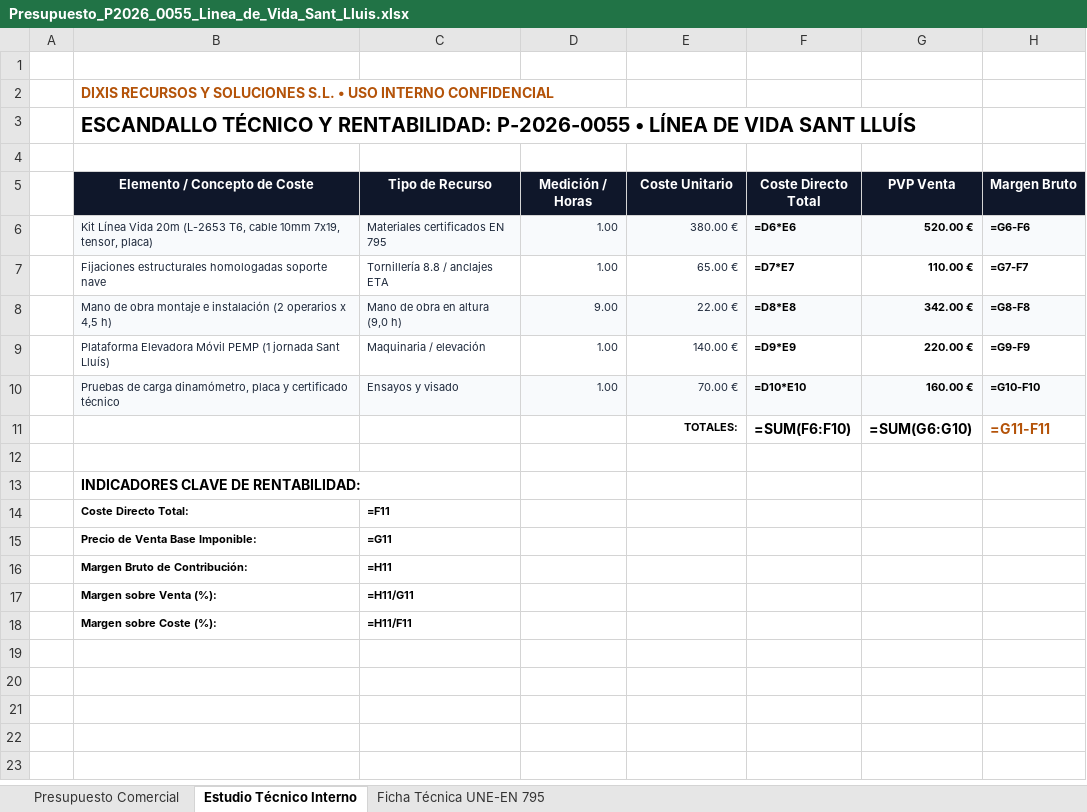
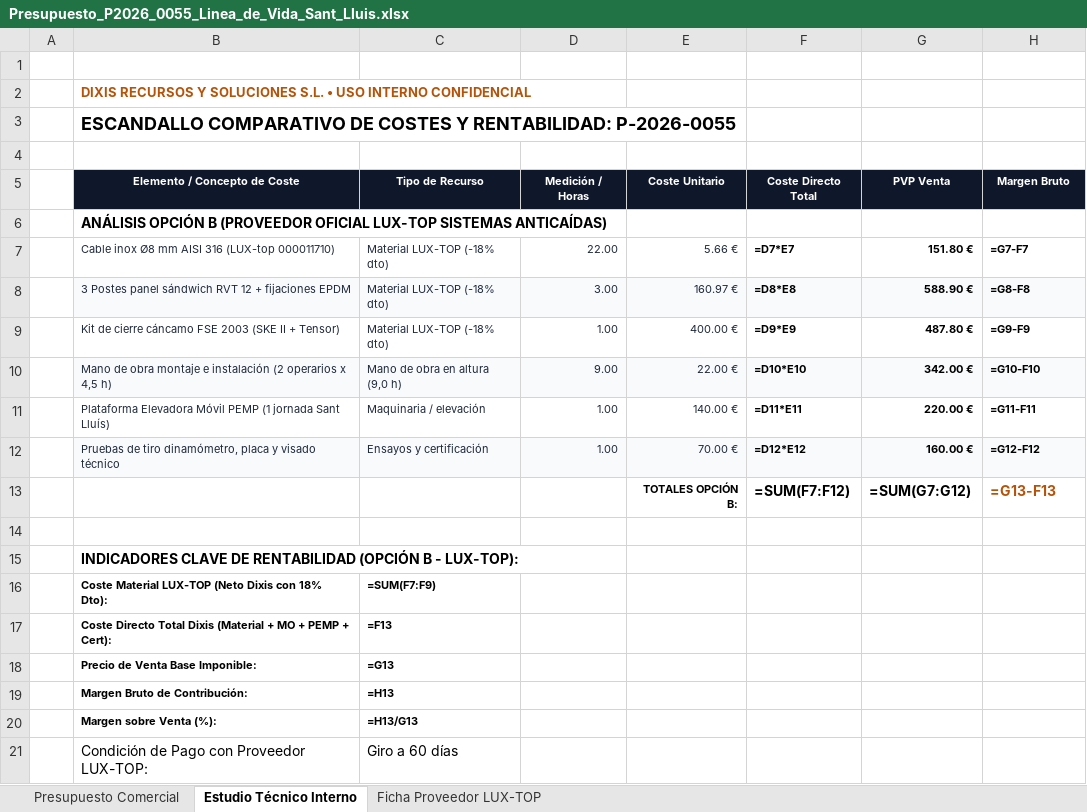
Before and after one commit to grupodixis/presupuestador, an Excel workbook: presupuestos/P-2026-0055-linea-de-vida-20m-nave-sant-lluis/Presupuesto_P2026_0055_Linea_de_Vida_Sant_Lluis.xlsx, sheet Estudio Técnico Interno, drawn as a sheet; values as stored, in another font and other column widths than the file's, no borders; formulas without a stored value are shown as written; removed rows and columns are numbered as before the commit, all else as after; the diff names each change by its address in the sheet, - before the commit and + after, or states it on an @@ line.

Commit message:
Actualizar P-2026-0055 con costes reales de proveedor LUX-TOP (18% dto y giro 60 dias) para Dixis, anadir ficha proveedor y skill_lineas_de_vida

```diff
--- a/presupuestos/P-2026-0055-linea-de-vida-20m-nave-sant-lluis/Presupuesto_P2026_0055_Linea_de_Vida_Sant_Lluis.xlsx (sheet Estudio Técnico Interno)
+++ b/presupuestos/P-2026-0055-linea-de-vida-20m-nave-sant-lluis/Presupuesto_P2026_0055_Linea_de_Vida_Sant_Lluis.xlsx (sheet Estudio Técnico Interno)
-sheet tab: Ficha Técnica UNE-EN 795
+sheet tab: Ficha Proveedor LUX-TOP
@@ B2:B3 text size: smaller @@
-B3 (Elemento / Concepto de Coste): ESCANDALLO TÉCNICO Y RENTABILIDAD: P-2026-0055 • LÍNEA DE VIDA SANT LLUÍS
+B3 (Elemento / Concepto de Coste): ESCANDALLO COMPARATIVO DE COSTES Y RENTABILIDAD: P-2026-0055
@@ B5:H5 text size: smaller @@
-row 6:  | Kit Línea Vida 20m (L-2653 T6, cable 10mm 7x19, tensor, placa) | Materiales certificados EN 795 | 1.00 | 380.00 € | =D6*E6 | 520.00 € | =G6-F6
-row 7:  | Fijaciones estructurales homologadas soporte nave | Tornillería 8.8 / anclajes ETA | 1.00 | 65.00 € | =D7*E7 | 110.00 € | =G7-F7
+row 6:  | ANÁLISIS OPCIÓN B (PROVEEDOR OFICIAL LUX-TOP SISTEMAS ANTICAÍDAS)
+row 7:  | Cable inox Ø8 mm AISI 316 (LUX-top 000011710) | Material LUX-TOP (-18% dto) | 22.00 | 5.66 € | =D7*E7 | 151.80 € | =G7-F7
+row 8:  | 3 Postes panel sándwich RVT 12 + fijaciones EPDM | Material LUX-TOP (-18% dto) | 3.00 | 160.97 € | =D8*E8 | 588.90 € | =G8-F8
+row 9:  | Kit de cierre cáncamo FSE 2003 (SKE II + Tensor) | Material LUX-TOP (-18% dto) | 1.00 | 400.00 € | =D9*E9 | 487.80 € | =G9-F9
-F10 (Coste Directo Total): =D8*E8
+F10 (Coste Directo Total): =D10*E10
-H10 (Margen Bruto): =G8-F8
+H10 (Margen Bruto): =G10-F10
-F11 (Coste Directo Total): =D9*E9
+F11 (Coste Directo Total): =D11*E11
-H11 (Margen Bruto): =G9-F9
+H11 (Margen Bruto): =G11-F11
-B12 (Elemento / Concepto de Coste): Pruebas de carga dinamómetro, placa y certificado técnico
+B12 (Elemento / Concepto de Coste): Pruebas de tiro dinamómetro, placa y visado técnico
-C12 (Tipo de Recurso): Ensayos y visado
+C12 (Tipo de Recurso): Ensayos y certificación
-F12 (Coste Directo Total): =D10*E10
+F12 (Coste Directo Total): =D12*E12
-H12 (Margen Bruto): =G10-F10
+H12 (Margen Bruto): =G12-F12
-row 11:  |  |  |  | TOTALES: | =SUM(F6:F10) | =SUM(G6:G10) | =G11-F11
+row 13:  |  |  |  | TOTALES OPCIÓN B: | =SUM(F7:F12) | =SUM(G7:G12) | =G13-F13
-B15 (Elemento / Concepto de Coste): INDICADORES CLAVE DE RENTABILIDAD:
+B15 (Elemento / Concepto de Coste): INDICADORES CLAVE DE RENTABILIDAD (OPCIÓN B - LUX-TOP):
-row 14:  | Coste Directo Total: | =F11
+row 16:  | Coste Material LUX-TOP (Neto Dixis con 18% Dto): | =SUM(F7:F9)
+row 17:  | Coste Directo Total Dixis (Material + MO + PEMP + Cert): | =F13
-C18 (Tipo de Recurso): =G11
+C18 (Tipo de Recurso): =G13
-C19 (Tipo de Recurso): =H11
+C19 (Tipo de Recurso): =H13
-C20 (Tipo de Recurso): =H11/G11
+C20 (Tipo de Recurso): =H13/G13
-row 18:  | Margen sobre Coste (%): | =H11/F11
+row 21:  | Condición de Pago con Proveedor LUX-TOP: | Giro a 60 días
```
Also changed, not shown: sheet Presupuesto Comercial, sheet Ficha Proveedor LUX-TOP, 11 other files.
